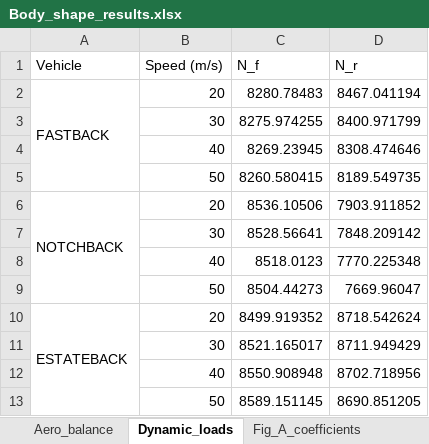
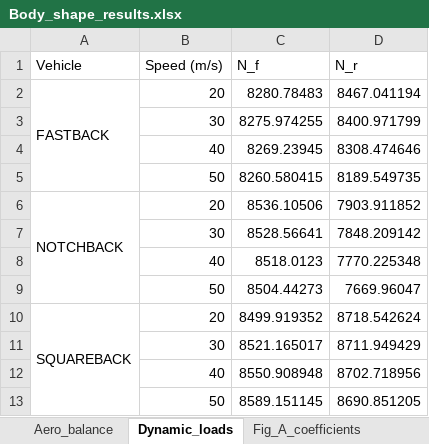
Before and after one commit to p-lacasta/Aerodynamics-Portfolio, an Excel workbook: S3 - Body shape evaluation/Body_shape_results.xlsx, sheet Dynamic_loads, drawn as a sheet; values as stored, in another font and other column widths than the file's, no borders; the diff names each change by its address in the sheet, - before the commit and + after, or states it on an @@ line.

```diff
--- a/S3 - Body shape evaluation/Body_shape_results.xlsx (sheet Dynamic_loads)
+++ b/S3 - Body shape evaluation/Body_shape_results.xlsx (sheet Dynamic_loads)
-A10 (Vehicle): ESTATEBACK
+A10 (Vehicle): SQUAREBACK
```
Also changed, not shown: sheet Fig_B_loads, sheet Fig_E_cl_r_correction, sheet Fig_A_coefficients, sheet Aero_balance, other sheet tabs, 6 other files.
